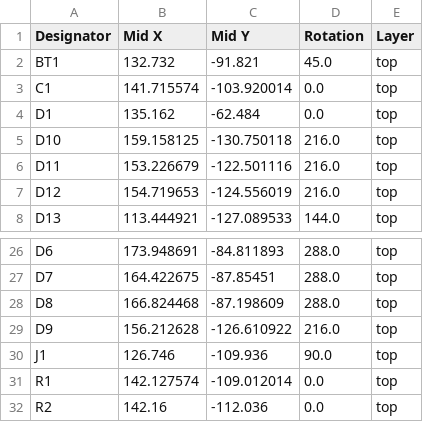
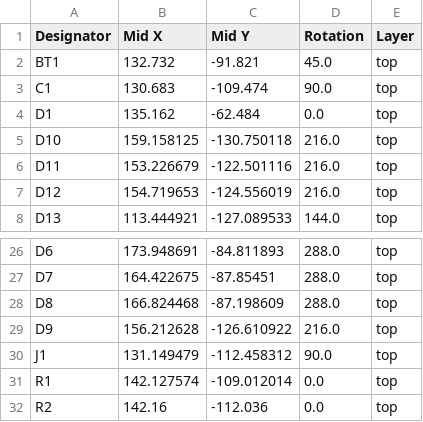
Before and after one commit to Merlin2LmmL/LEDStars, a CSV file: hardware/production/positions.csv, drawn as a sheet; only a part is shown, gaps mark what is left out.

```diff
--- a/hardware/production/positions.csv
+++ b/hardware/production/positions.csv
@@ -2,3 +2,3 @@
 BT1,132.732,-91.821,45.0,top
-C1,141.715574,-103.920014,0.0,top
+C1,130.683,-109.474,90.0,top
 D1,135.162,-62.484,0.0,top
@@ -29,3 +29,3 @@ D8,166.824468,-87.198609,288.0,top
 D9,156.212628,-126.610922,216.0,top
-J1,126.746,-109.936,90.0,top
+J1,131.149479,-112.458312,90.0,top
 R1,142.127574,-109.012014,0.0,top
```
Also changed, not shown: hardware/production/bom.csv, 10 other files.
